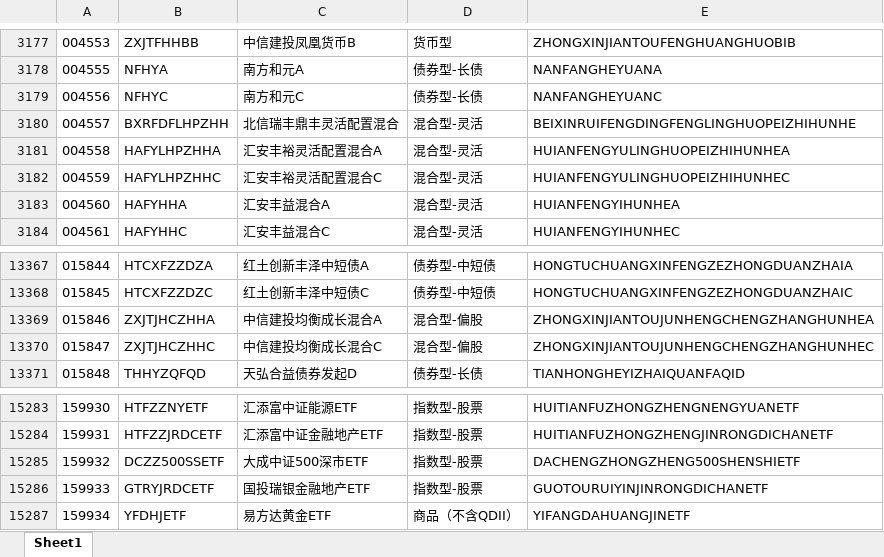
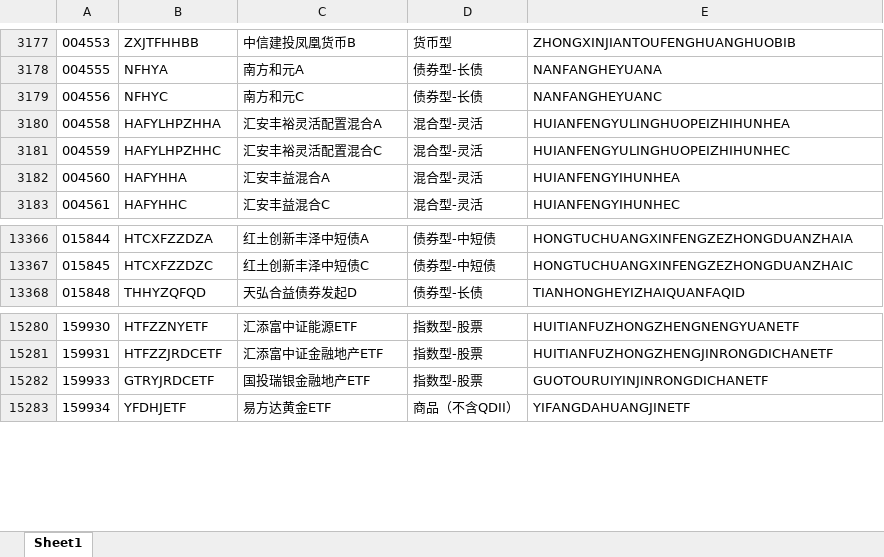
Before and after one commit to dickwin2003/neo4j-python-fund-py2neo, an Excel workbook: neo4j-python-fund-py2neo/Funds.xlsx, sheet Sheet1, drawn as a sheet; only a part is shown, gaps mark what is left out; values as stored, in another font and other column widths than the file's, no borders; the diff names each change by its address in the sheet, - before the commit and + after, or states it on an @@ line.

```diff
--- a/neo4j-python-fund-py2neo/Funds.xlsx (sheet Sheet1)
+++ b/neo4j-python-fund-py2neo/Funds.xlsx (sheet Sheet1)
-row 3180: 004557 | BXRFDFLHPZHH | 北信瑞丰鼎丰灵活配置混合 | 混合型-灵活 | BEIXINRUIFENGDINGFENGLINGHUOPEIZHIHUNHE
-row 13369: 015846 | ZXJTJHCZHHA | 中信建投均衡成长混合A | 混合型-偏股 | ZHONGXINJIANTOUJUNHENGCHENGZHANGHUNHEA
-row 13370: 015847 | ZXJTJHCZHHC | 中信建投均衡成长混合C | 混合型-偏股 | ZHONGXINJIANTOUJUNHENGCHENGZHANGHUNHEC
-row 15285: 159932 | DCZZ500SSETF | 大成中证500深市ETF | 指数型-股票 | DACHENGZHONGZHENG500SHENSHIETF
```
Also changed, not shown: 3 other files.
